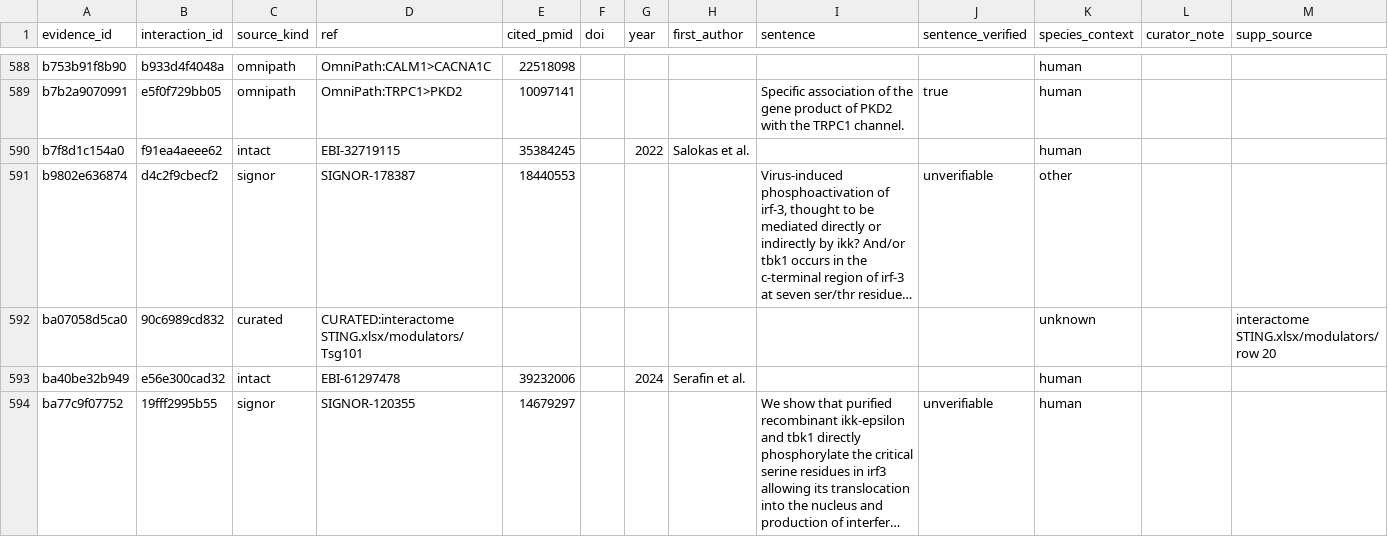
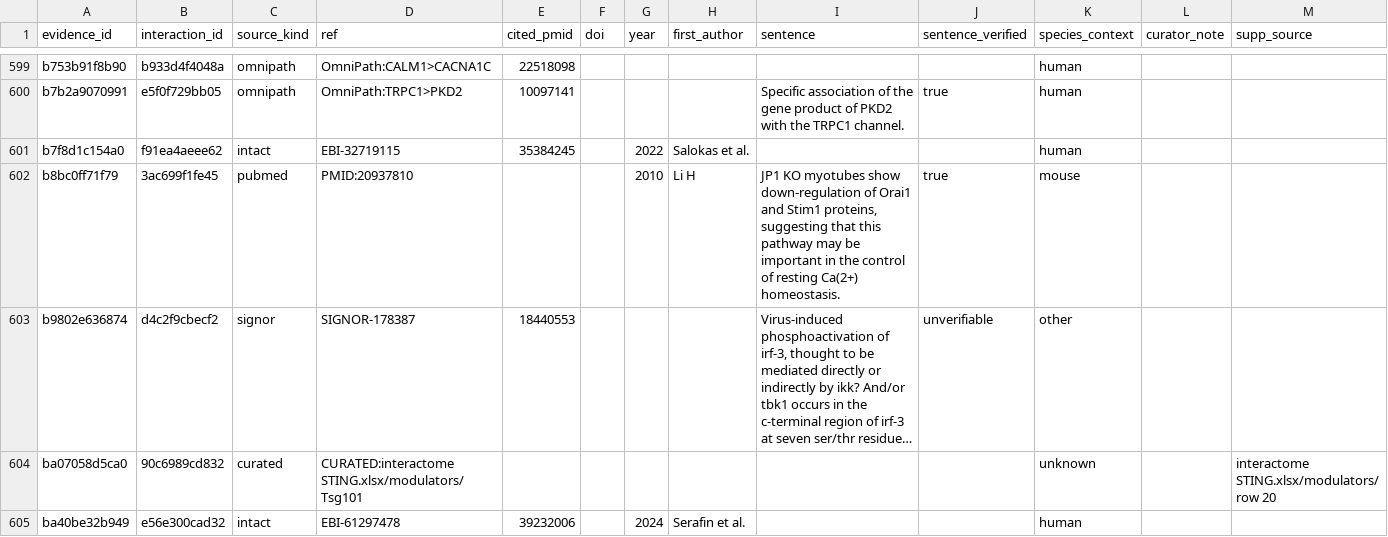
Before and after one commit to Nurtal/IDT_ca_map, a CSV file: data/evidence.csv, drawn as a sheet; only a part is shown, gaps mark what is left out; the shorter side is filled out with more unchanged rows; long unchanged cells end in …; the diff covers the shown part only; the diff names each change by its address in the sheet, - before the commit and + after, or states it on an @@ line.

```diff
--- a/data/evidence.csv
+++ b/data/evidence.csv
+row 602: b8bc0ff71f79 | 3ac699f1fe45 | pubmed | PMID:20937810 |  |  | 2010 | Li H | JP1 KO myotubes show down-regulation of Orai1 and Stim1 proteins, suggesting that this pathway may be important in the control of resting Ca(2+) homeostasis. | true | mouse
```
Also changed, not shown: 19 added rows elsewhere in this file, 10 other files.
